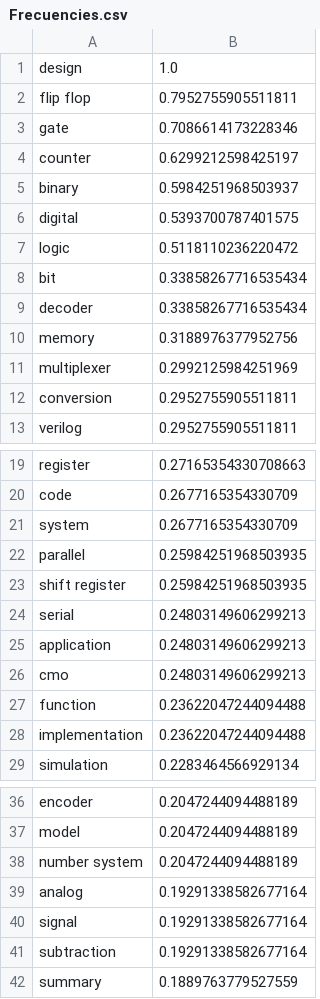
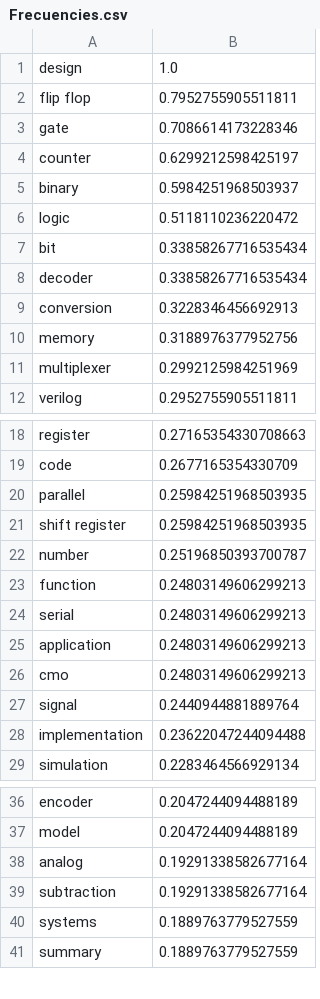
Before and after one commit to daseguratud/EstudioContenidoDigitales, a CSV file: 05_NubeDePalabras/Frecuencies.csv, drawn as a sheet; only a part is shown, gaps mark what is left out; the diff covers the shown part only.

```diff
--- a/05_NubeDePalabras/Frecuencies.csv
+++ b/05_NubeDePalabras/Frecuencies.csv
@@ -5,3 +5,2 @@ counter,0.6299212598425197
 binary,0.5984251968503937
-digital,0.5393700787401575
 logic,0.5118110236220472
@@ -9,5 +8,5 @@ bit,0.33858267716535434
 decoder,0.33858267716535434
+conversion,0.3228346456692913
 memory,0.3188976377952756
 multiplexer,0.2992125984251969
-conversion,0.2952755905511811
 verilog,0.2952755905511811
@@ -20,5 +19,6 @@ register,0.27165354330708663
 code,0.2677165354330709
-system,0.2677165354330709
 parallel,0.25984251968503935
 shift register,0.25984251968503935
+number,0.25196850393700787
+function,0.24803149606299213
 serial,0.24803149606299213
@@ -26,3 +26,3 @@ application,0.24803149606299213
 cmo,0.24803149606299213
-function,0.23622047244094488
+signal,0.2440944881889764
 implementation,0.23622047244094488
@@ -37,6 +37,5 @@ encoder,0.2047244094488189
 model,0.2047244094488189
-number system,0.2047244094488189
 analog,0.19291338582677164
-signal,0.19291338582677164
 subtraction,0.19291338582677164
+systems,0.1889763779527559
 summary,0.1889763779527559
```
Also changed, not shown: 5 added rows and 4 removed rows elsewhere in this file, 2 other files.
